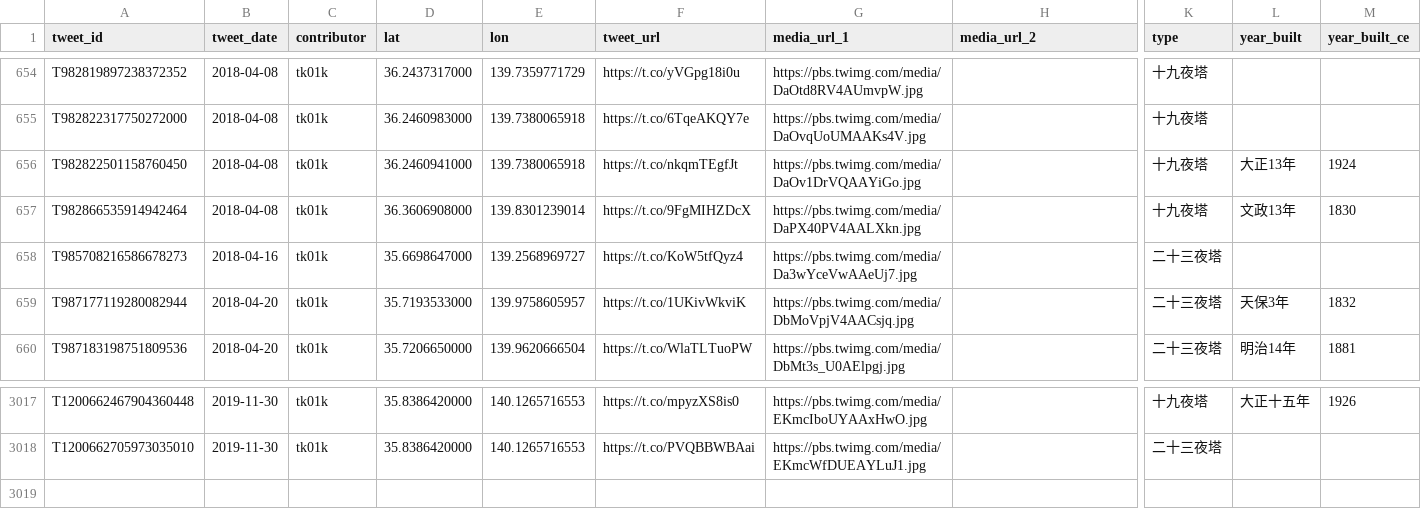
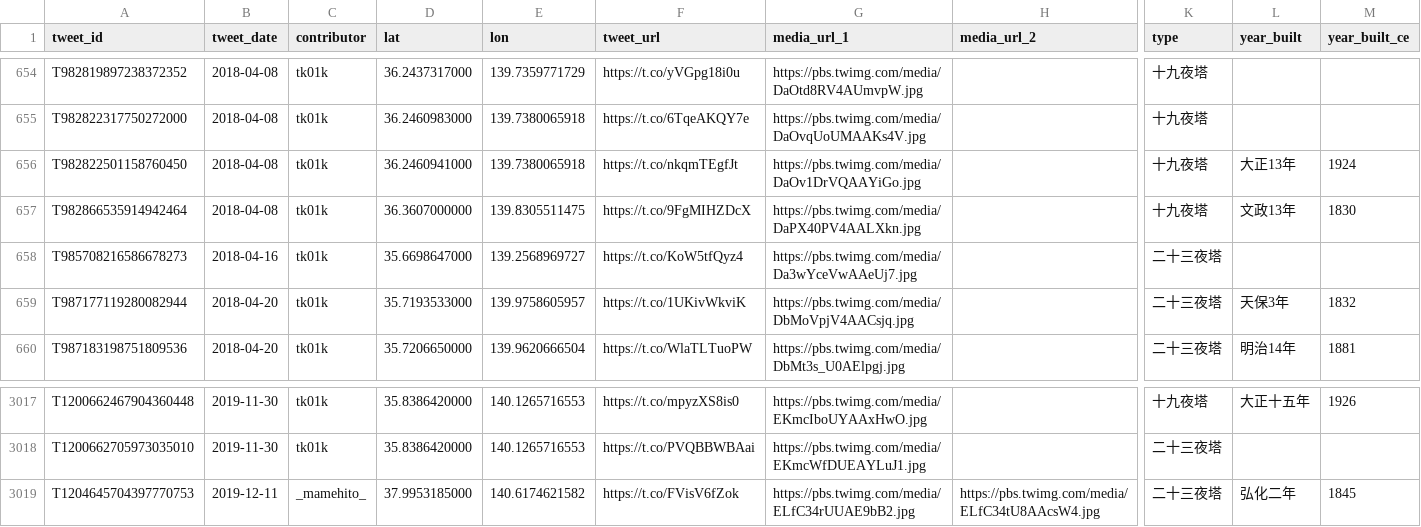
Before and after one commit to midoriit/tsukimachito, a CSV file: tsukimachito.csv, drawn as a sheet; only a part is shown, gaps mark what is left out; rows hold the shown columns only; the diff names each change by its address in the sheet, - before the commit and + after, or states it on an @@ line.

```diff
--- a/tsukimachito.csv
+++ b/tsukimachito.csv
-D657 (lat): 36.3606908000
+D657 (lat): 36.3607000000
-E657 (lon): 139.8301239014
+E657 (lon): 139.8305511475
+row 3019: T1204645704397770753 | 2019-12-11 | _mamehito_ | 37.9953185000 | 140.6174621582 | https://t.co/FVisV6fZok | https://pbs.twimg.com/media/ELfC34rUUAE9bB2.jpg | https://pbs.twimg.com/media/ELfC34tU8AAcsW4.jpg | 二十三夜塔 | 弘化二年 | 1845
```
Also changed, not shown: 2 other files.
